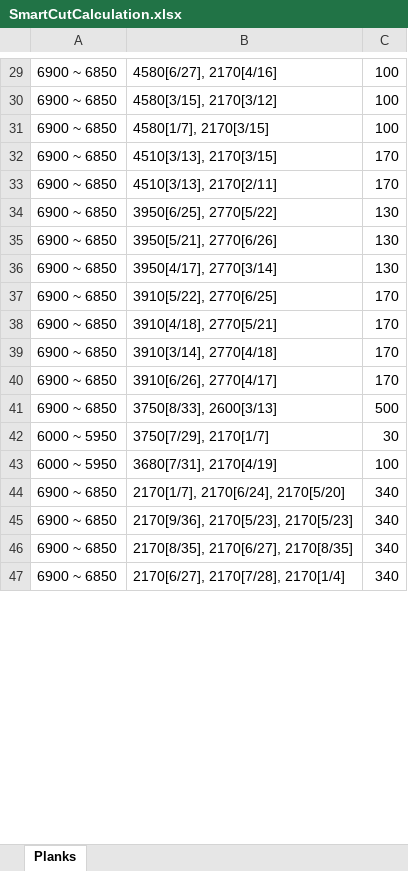
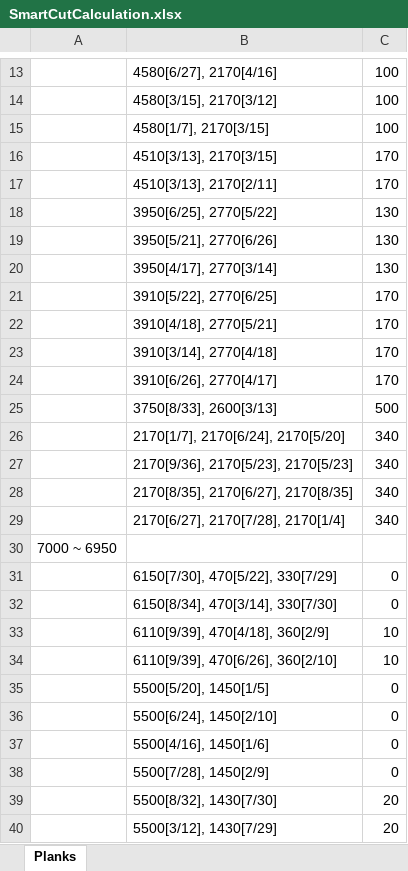
Before and after one commit to dravgust/vralumglass, an Excel workbook: VralumGlassWeb/wwwroot/storage/SmartCutCalculation.xlsx, sheet Planks, drawn as a sheet; only a part is shown, gaps mark what is left out; values as stored, in another font and other column widths than the file's, no borders; removed rows and columns are numbered as before the commit, all else as after; the diff covers the shown part only; the diff names each change by its address in the sheet, - before the commit and + after, or states it on an @@ line.

```diff
--- a/VralumGlassWeb/wwwroot/storage/SmartCutCalculation.xlsx (sheet Planks)
+++ b/VralumGlassWeb/wwwroot/storage/SmartCutCalculation.xlsx (sheet Planks)
-A13:A25: 6900 ~ 6850
+A13:A25: (empty)
-row 42: 6000 ~ 5950 | 3750[7/29], 2170[1/7] | 30
-row 43: 6000 ~ 5950 | 3680[7/31], 2170[4/19] | 100
-A26:A29: 6900 ~ 6850
+A26:A29: (empty)
+row 30: 7000 ~ 6950
+row 31:  | 6150[7/30], 470[5/22], 330[7/29] | 0
+row 32:  | 6150[8/34], 470[3/14], 330[7/30] | 0
+row 33:  | 6110[9/39], 470[4/18], 360[2/9] | 10
+row 34:  | 6110[9/39], 470[6/26], 360[2/10] | 10
+row 35:  | 5500[5/20], 1450[1/5] | 0
+row 36:  | 5500[6/24], 1450[2/10] | 0
+row 37:  | 5500[4/16], 1450[1/6] | 0
+row 38:  | 5500[7/28], 1450[2/9] | 0
+row 39:  | 5500[8/32], 1430[7/30] | 20
+row 40:  | 5500[3/12], 1430[7/29] | 20
```
Also changed, not shown: 11 added rows, 17 removed rows and 15 edited cells elsewhere in this sheet, 5 other files.
